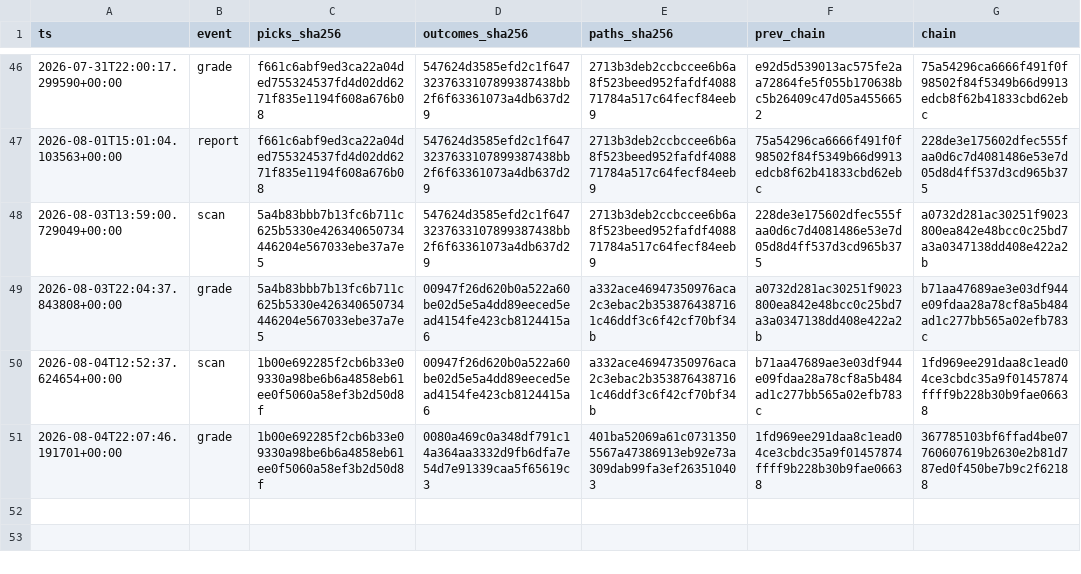
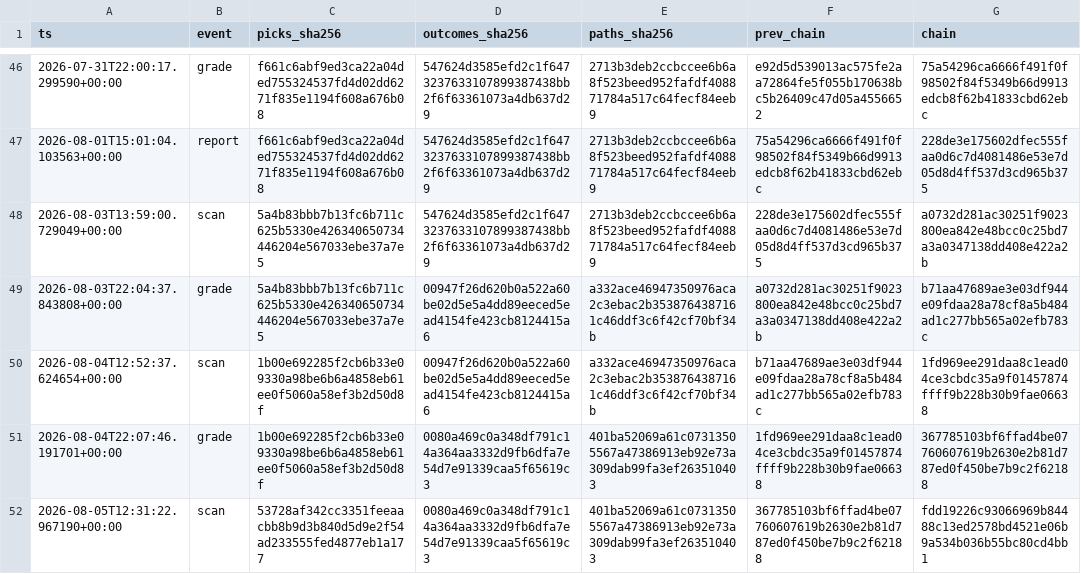
Before and after one commit to joshldavis/ThePickLog, a CSV file: integrity_ledger.csv, drawn as a sheet; only a part is shown, gaps mark what is left out.

```diff
--- a/integrity_ledger.csv
+++ b/integrity_ledger.csv
@@ -51 +51,2 @@ ts,event,picks_sha256,outcomes_sha256,paths_sha256,prev_chain,chain
 2026-08-04T22:07:46.191701+00:00,grade,1b00e692285f2cb6b33e09330a98be6b6a4858eb61ee0f5060a58ef3b2d50d8f,0080a469c0a348df791c14a364aa3332d9fb6dfa7e54d7e91339caa5f65619c3,401ba52069a61c07313505567a47386913eb92e73a309dab99fa3ef263510403,1fd969ee291daa8c1ead04ce3cbdc35a9f01457874ffff9b228b30b9fae06638,367785103bf6ffad4be07760607619b2630e2b81d787ed0f450be7b9c2f62188
+2026-08-05T12:31:22.967190+00:00,scan,53728af342cc3351feeaacbb8b9d3b840d5d9e2f54ad233555fed4877eb1a177,0080a469c0a348df791c14a364aa3332d9fb6dfa7e54d7e91339caa5f65619c3,401ba52069a61c07313505567a47386913eb92e73a309dab99fa3ef263510403,367785103bf6ffad4be07760607619b2630e2b81d787ed0f450be7b9c2f62188,fdd19226c93066969b84488c13ed2578bd4521e06b9a534b036b55bc80cd4bb1
```
Also changed, not shown: edgar_snapshot.csv, experiments/EXP03-MACD-signals.csv, 7 other files.
